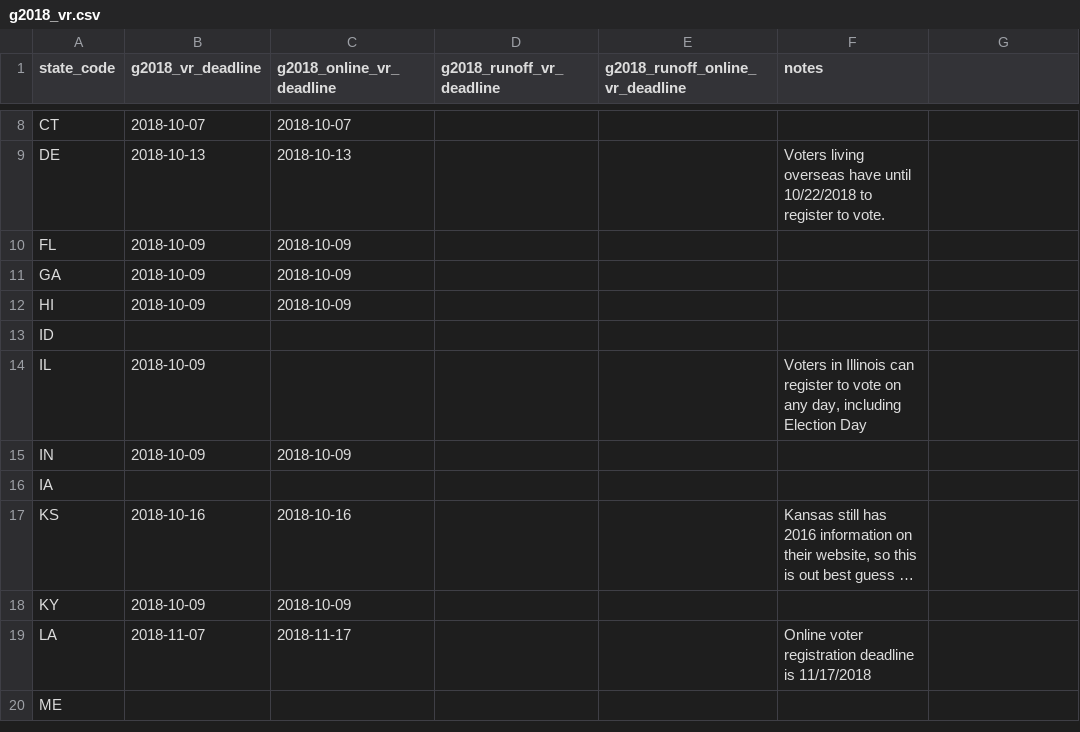
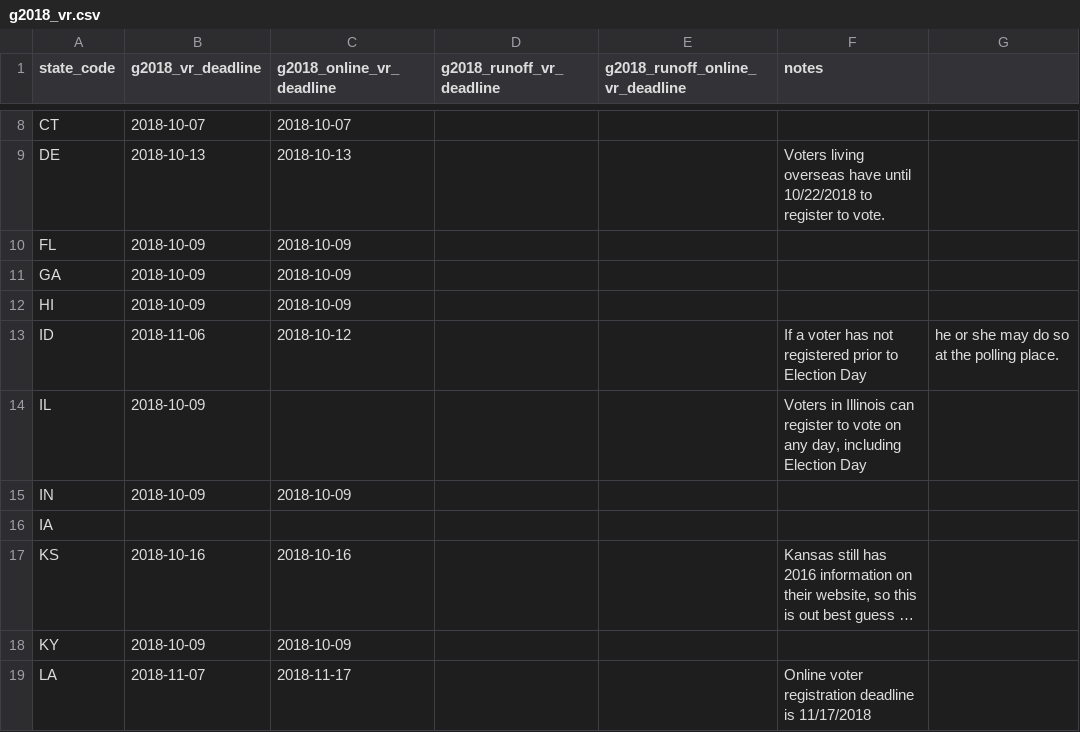
Before and after one commit to democrats/data, a CSV file: 2018/g2018_vr.csv, drawn as a sheet; only a part is shown, gaps mark what is left out; the shorter side is filled out with more unchanged rows; long unchanged cells end in ….

Commit message:
added ID general registration deadlines

```diff
--- a/2018/g2018_vr.csv
+++ b/2018/g2018_vr.csv
@@ -12,3 +12,3 @@ GA,2018-10-09,2018-10-09,,,
 HI,2018-10-09,2018-10-09,,,
-ID,,,,,
+ID,2018-11-06,2018-10-12,,,If a voter has not registered prior to Election Day, he or she may do so at the polling place.
 IL,2018-10-09,,,,"Voters in Illinois can register to vote on any day, including Election Day"
```
